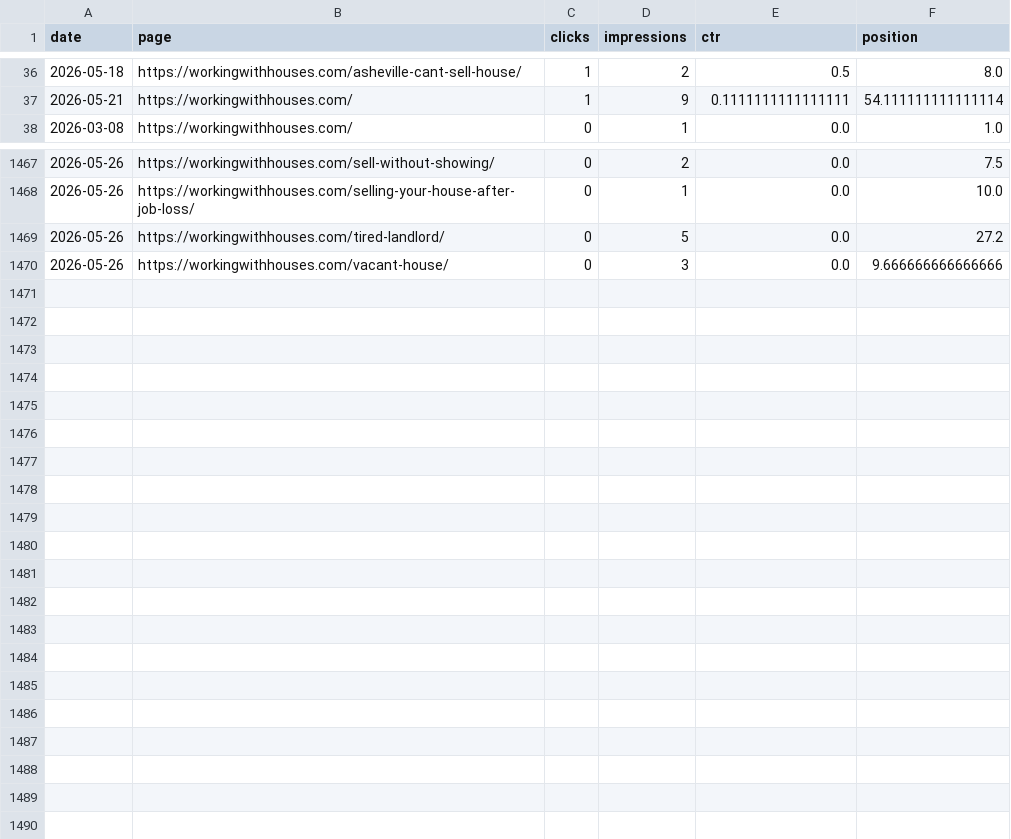
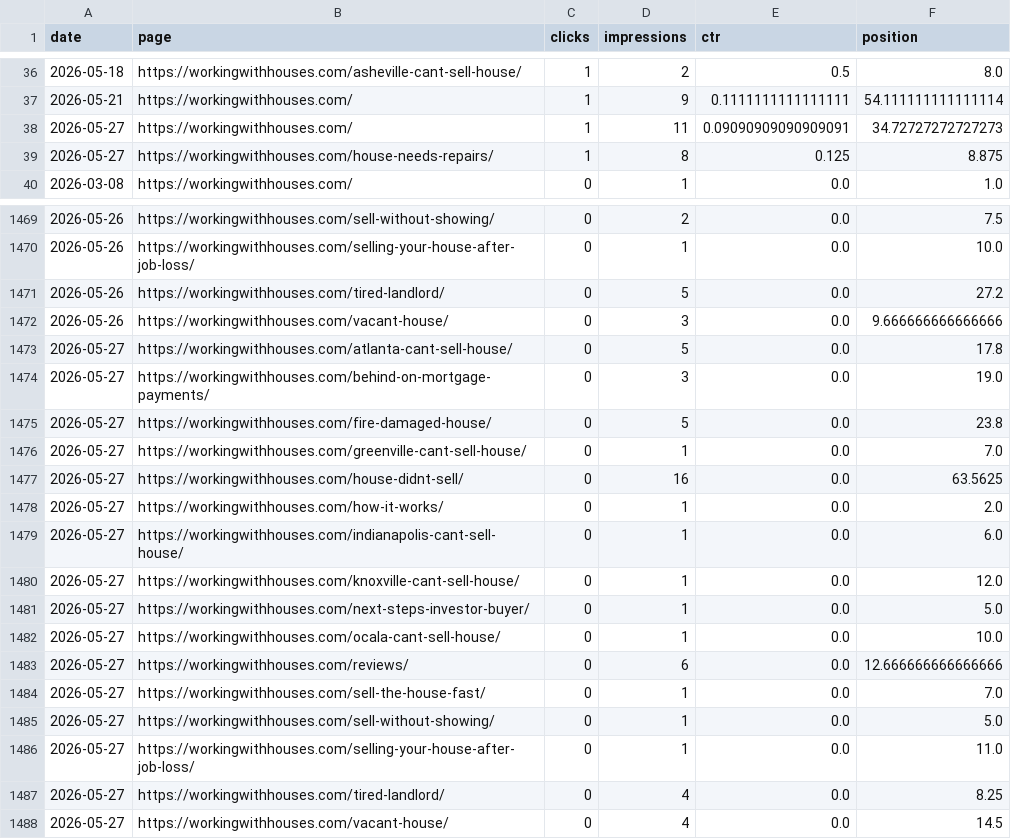
Before and after one commit to figlesias7/GSC-Tracker, a CSV file: data/gsc_daily_data.csv, drawn as a sheet; only a part is shown, gaps mark what is left out.

```diff
--- a/data/gsc_daily_data.csv
+++ b/data/gsc_daily_data.csv
@@ -37,2 +37,4 @@ date,page,clicks,impressions,ctr,position
 2026-05-21,https://workingwithhouses.com/,1,9,0.1111111111111111,54.111111111111114
+2026-05-27,https://workingwithhouses.com/,1,11,0.09090909090909091,34.72727272727273
+2026-05-27,https://workingwithhouses.com/house-needs-repairs/,1,8,0.125,8.875
 2026-03-08,https://workingwithhouses.com/,0,1,0.0,1.0
@@ -1470 +1472,17 @@ date,page,clicks,impressions,ctr,position
 2026-05-26,https://workingwithhouses.com/vacant-house/,0,3,0.0,9.666666666666666
+2026-05-27,https://workingwithhouses.com/atlanta-cant-sell-house/,0,5,0.0,17.8
+2026-05-27,https://workingwithhouses.com/behind-on-mortgage-payments/,0,3,0.0,19.0
+2026-05-27,https://workingwithhouses.com/fire-damaged-house/,0,5,0.0,23.8
+2026-05-27,https://workingwithhouses.com/greenville-cant-sell-house/,0,1,0.0,7.0
+2026-05-27,https://workingwithhouses.com/house-didnt-sell/,0,16,0.0,63.5625
+2026-05-27,https://workingwithhouses.com/how-it-works/,0,1,0.0,2.0
+2026-05-27,https://workingwithhouses.com/indianapolis-cant-sell-house/,0,1,0.0,6.0
+2026-05-27,https://workingwithhouses.com/knoxville-cant-sell-house/,0,1,0.0,12.0
+2026-05-27,https://workingwithhouses.com/next-steps-investor-buyer/,0,1,0.0,5.0
+2026-05-27,https://workingwithhouses.com/ocala-cant-sell-house/,0,1,0.0,10.0
+2026-05-27,https://workingwithhouses.com/reviews/,0,6,0.0,12.666666666666666
+2026-05-27,https://workingwithhouses.com/sell-the-house-fast/,0,1,0.0,7.0
+2026-05-27,https://workingwithhouses.com/sell-without-showing/,0,1,0.0,5.0
+2026-05-27,https://workingwithhouses.com/selling-your-house-after-job-loss/,0,1,0.0,11.0
+2026-05-27,https://workingwithhouses.com/tired-landlord/,0,4,0.0,8.25
+2026-05-27,https://workingwithhouses.com/vacant-house/,0,4,0.0,14.5
```
Also changed, not shown: 1 other file.
